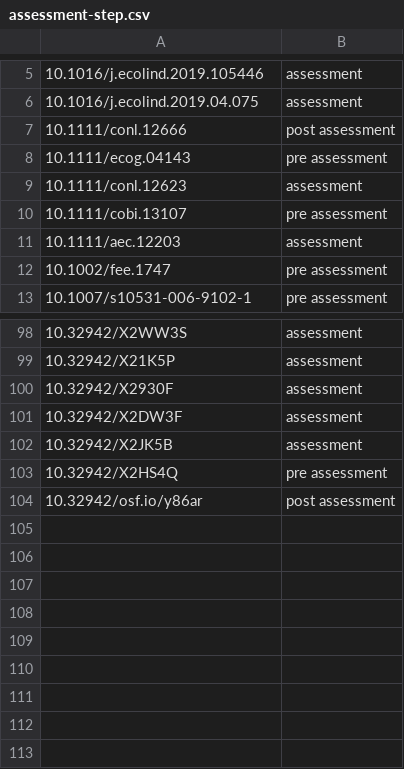
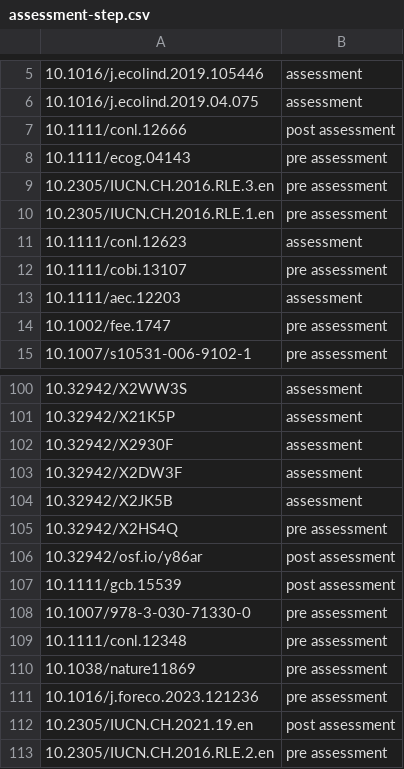
Before and after one commit to red-list-ecosystem/RLE-publication-list, a CSV file: input/assessment-step.csv, drawn as a sheet; only a part is shown, gaps mark what is left out.

```diff
--- a/input/assessment-step.csv
+++ b/input/assessment-step.csv
@@ -8,2 +8,4 @@
 10.1111/ecog.04143,pre assessment
+10.2305/IUCN.CH.2016.RLE.3.en,pre assessment
+10.2305/IUCN.CH.2016.RLE.1.en,pre assessment
 10.1111/conl.12623,assessment
@@ -104 +106,8 @@
 10.32942/osf.io/y86ar,post assessment
+10.1111/gcb.15539,post assessment
+10.1007/978-3-030-71330-0,pre assessment
+10.1111/conl.12348,pre assessment
+10.1038/nature11869,pre assessment
+10.1016/j.foreco.2023.121236,pre assessment
+10.2305/IUCN.CH.2021.19.en,post assessment
+10.2305/IUCN.CH.2016.RLE.2.en,pre assessment
```
Also changed, not shown: 8 other files.
